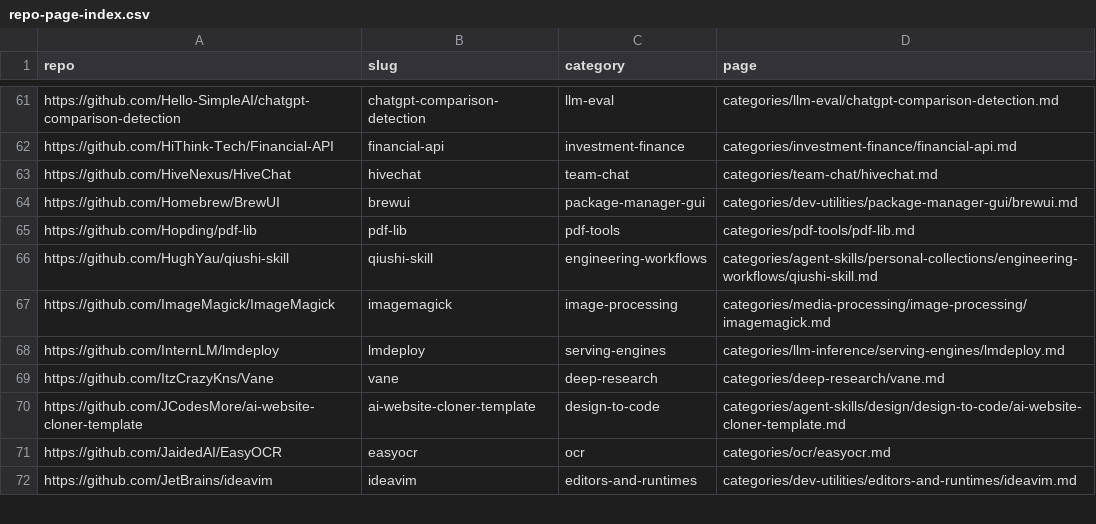
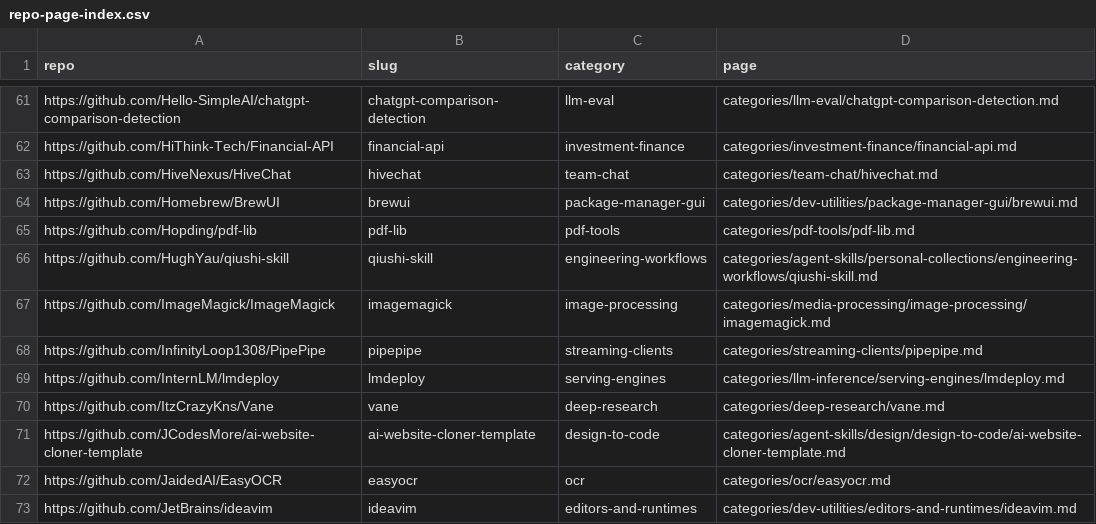
Before and after one commit to ZhenningLang/GitHub-Michelin, a CSV file: reports/repo-page-index.csv, drawn as a sheet; only a part is shown, gaps mark what is left out.

```diff
--- a/reports/repo-page-index.csv
+++ b/reports/repo-page-index.csv
@@ -67,2 +67,3 @@ https://github.com/HughYau/qiushi-skill,qiushi-skill,engineering-workflows,categ
 https://github.com/ImageMagick/ImageMagick,imagemagick,image-processing,categories/media-processing/image-processing/imagemagick.md
+https://github.com/InfinityLoop1308/PipePipe,pipepipe,streaming-clients,categories/streaming-clients/pipepipe.md
 https://github.com/InternLM/lmdeploy,lmdeploy,serving-engines,categories/llm-inference/serving-engines/lmdeploy.md
```
Also changed, not shown: reports/unindexed-project-mentions.csv, 15 other files.
